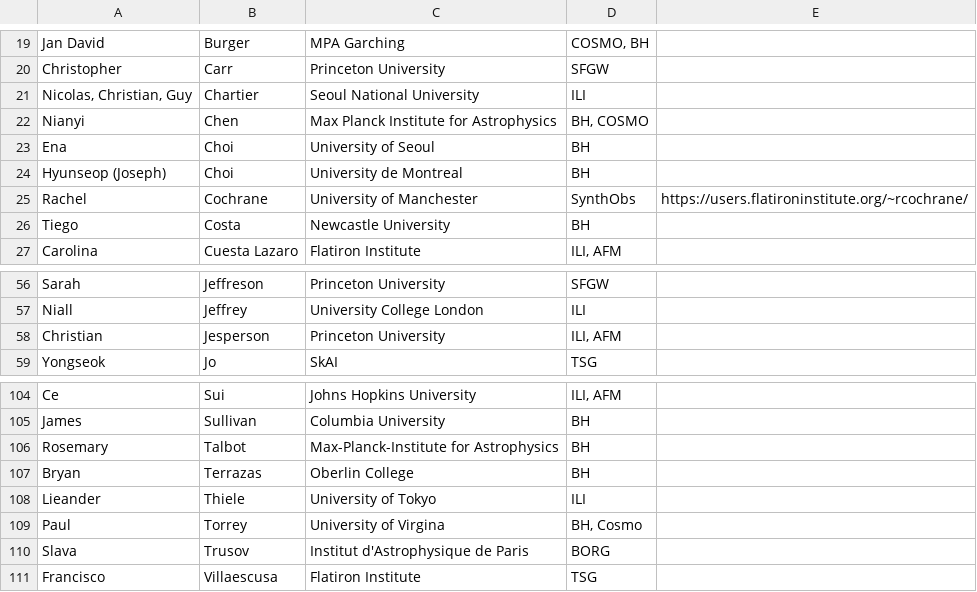
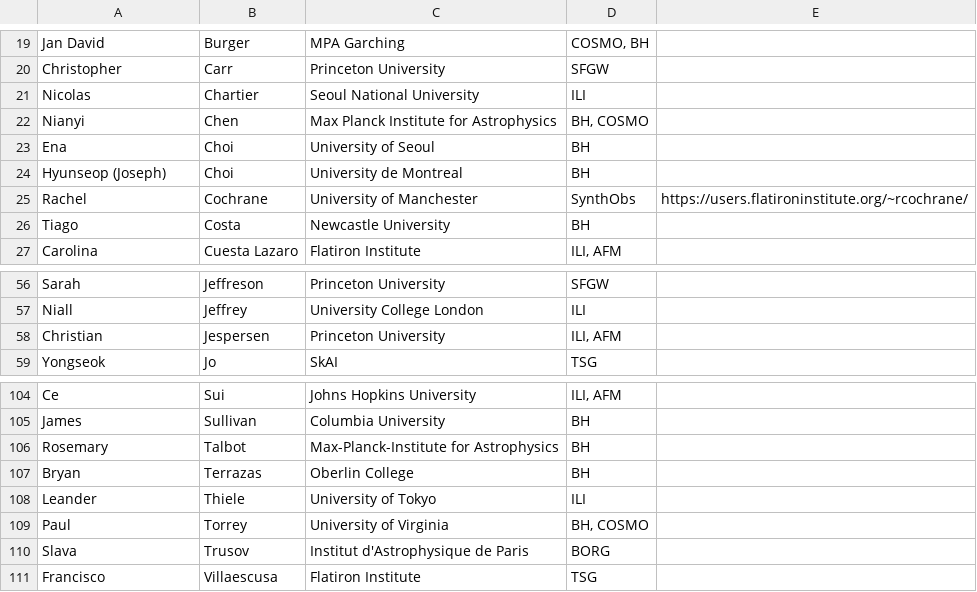
Before and after one commit to gregbryan/learning-the-universe.github.io, a TSV file: scratch/LtU membership (for website) - Sheet1.tsv, drawn as a sheet; only a part is shown, gaps mark what is left out; the diff names each change by its address in the sheet, - before the commit and + after, or states it on an @@ line.

Commit message:
revised membership

```diff
--- a/scratch/LtU membership (for website) - Sheet1.tsv
+++ b/scratch/LtU membership (for website) - Sheet1.tsv
-A21: Nicolas, Christian, Guy
+A21: Nicolas
-A26: Tiego
+A26: Tiago
-B58: Jesperson
+B58: Jespersen
-A108: Lieander
+A108: Leander
-C109: University of Virgina
+C109: University of Virginia
-D109: BH, Cosmo
+D109: BH, COSMO
```
Also changed, not shown: 1 other file.
